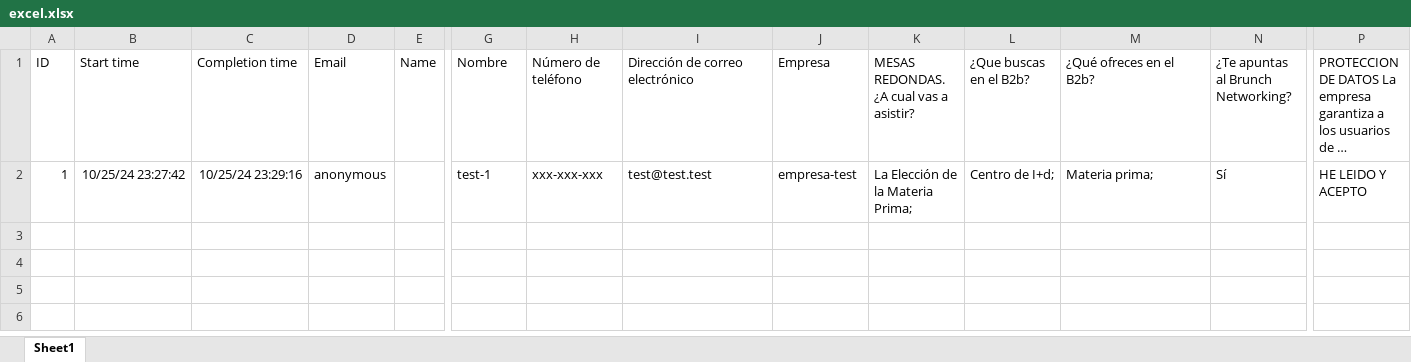
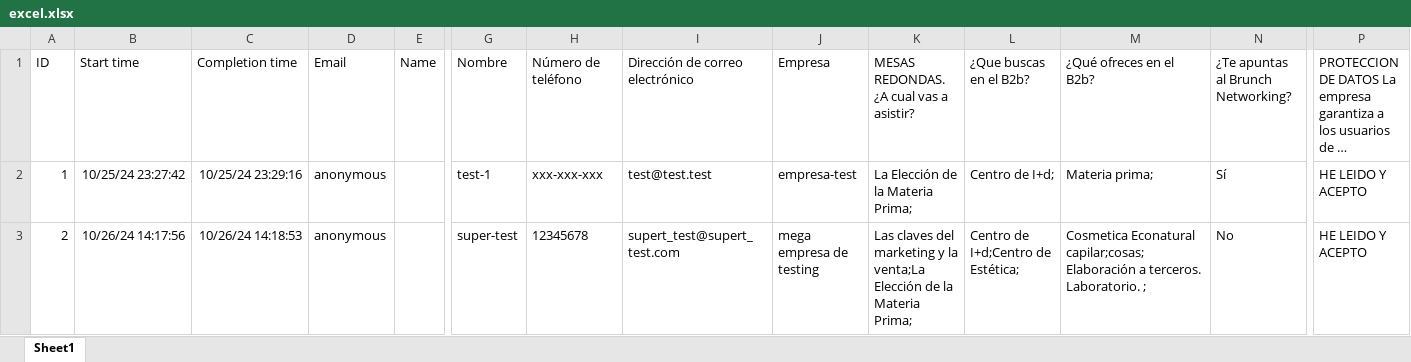
Before and after one commit to pedrofmu/mach-jornada-profesional, an Excel workbook: sensitive-data/excel.xlsx, sheet Sheet1, drawn as a sheet; only a part is shown, gaps mark what is left out; long unchanged cells end in …; values as stored, in another font and other column widths than the file's, no borders; table styles not drawn; rows hold the shown columns only; the diff names each change by its address in the sheet, - before the commit and + after, or states it on an @@ line.

Commit message:
parse data

```diff
--- a/sensitive-data/excel.xlsx (sheet Sheet1)
+++ b/sensitive-data/excel.xlsx (sheet Sheet1)
+row 3: 2 | 10/26/24 14:17:56 | 10/26/24 14:18:53 | anonymous |  | super-test | 12345678 | supert_test@supert_test.com | mega empresa de testing | Las claves del marketing y la venta;La Elección de la Materia Prima; | Centro de I+d;Centro de Estética; | Cosmetica Econatural capilar;cosas;Elaboración a terceros. Laboratorio. ; | No | HE LEIDO Y ACEPTO
```
Also changed, not shown: 7 other files.
